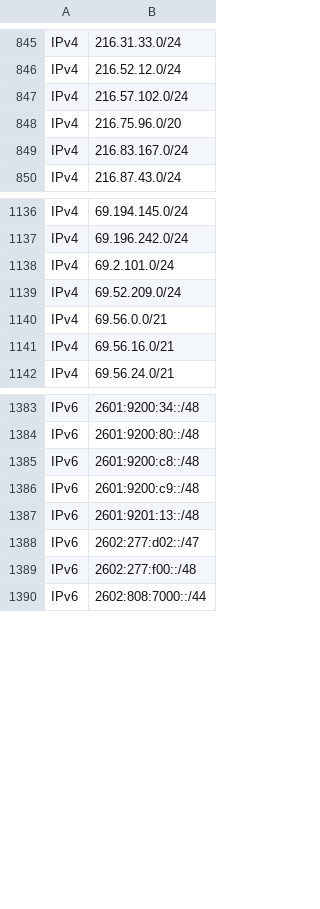
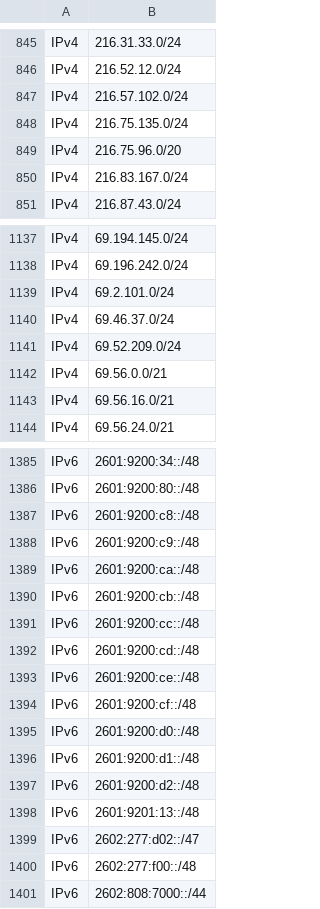
Before and after one commit to disposable/cloud-ip-ranges, a CSV file: csv/heroku-aws.csv, drawn as a sheet; only a part is shown, gaps mark what is left out; the diff names each change by its address in the sheet, - before the commit and + after, or states it on an @@ line.

```diff
--- a/csv/heroku-aws.csv
+++ b/csv/heroku-aws.csv
+row 848: IPv4 | 216.75.135.0/24
+row 1140: IPv4 | 69.46.37.0/24
+row 1389: IPv6 | 2601:9200:ca::/48
+row 1390: IPv6 | 2601:9200:cb::/48
+row 1391: IPv6 | 2601:9200:cc::/48
+row 1392: IPv6 | 2601:9200:cd::/48
+row 1393: IPv6 | 2601:9200:ce::/48
+row 1394: IPv6 | 2601:9200:cf::/48
+row 1395: IPv6 | 2601:9200:d0::/48
+row 1396: IPv6 | 2601:9200:d1::/48
+row 1397: IPv6 | 2601:9200:d2::/48
```
Also changed, not shown: csv/choopa.csv, csv/hetzner.csv, 38 other files.
